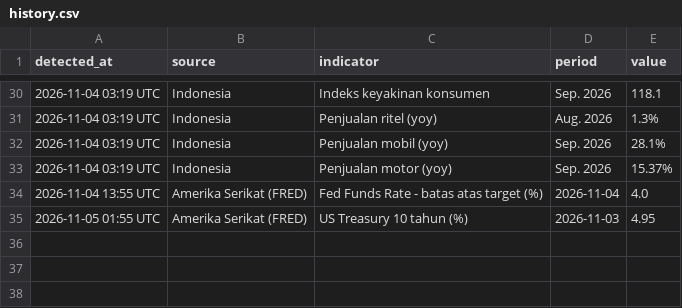
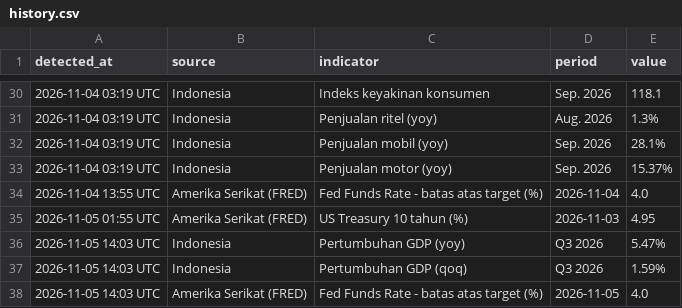
Before and after one commit to vsi-bot/econ-update--bot, a CSV file: data/history.csv, drawn as a sheet; only a part is shown, gaps mark what is left out; the diff names each change by its address in the sheet, - before the commit and + after, or states it on an @@ line.

Commit message:
data: update 2026-11-05 14:03 UTC

```diff
--- a/data/history.csv
+++ b/data/history.csv
+row 36: 2026-11-05 14:03 UTC | Indonesia | Pertumbuhan GDP (yoy) | Q3 2026 | 5.47%
+row 37: 2026-11-05 14:03 UTC | Indonesia | Pertumbuhan GDP (qoq) | Q3 2026 | 1.59%
+row 38: 2026-11-05 14:03 UTC | Amerika Serikat (FRED) | Fed Funds Rate - batas atas target (%) | 2026-11-05 | 4.0
```
Also changed, not shown: 3 other files.
